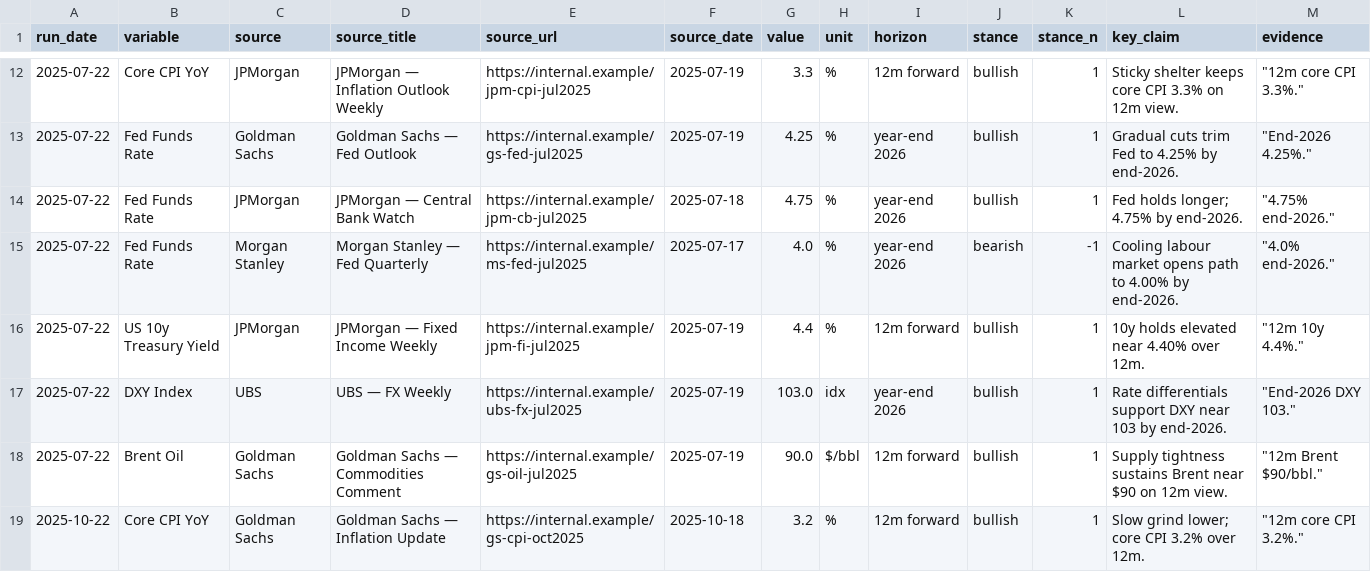
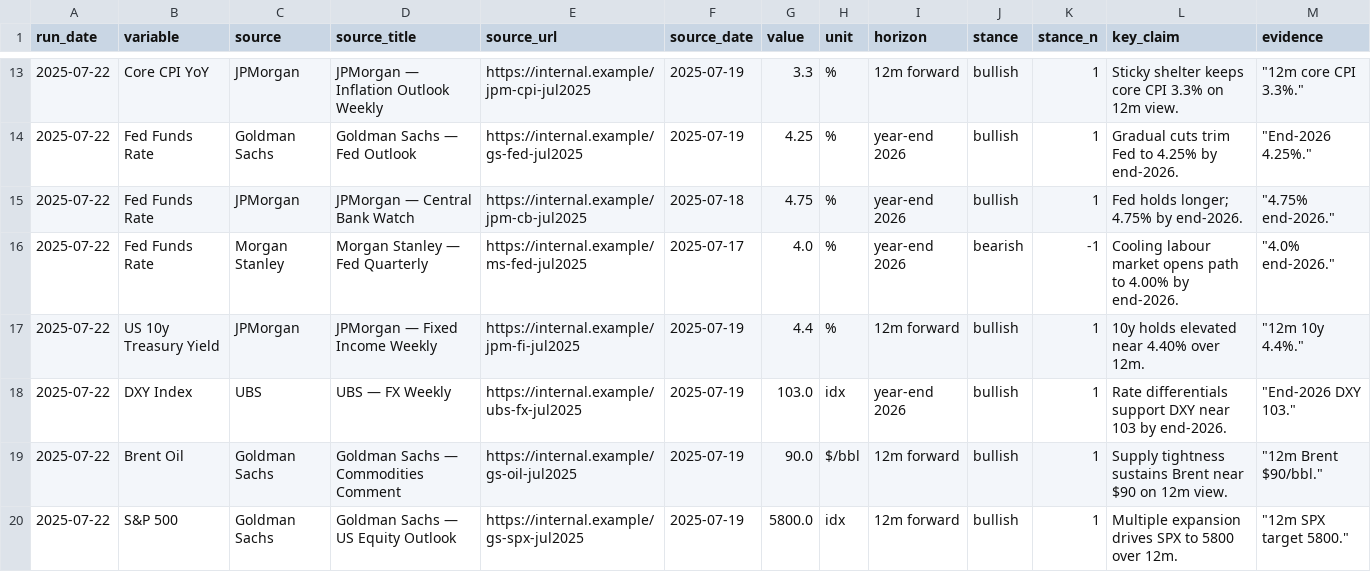
Before and after one commit to yeohyuyong/outlook-proj, a CSV file: data/entries.csv, drawn as a sheet; only a part is shown, gaps mark what is left out; the shorter side is filled out with more unchanged rows; the diff covers the shown part only.

```diff
--- a/data/entries.csv
+++ b/data/entries.csv
@@ -18 +19,2 @@ run_date,variable,source,source_title,source_url,source_date,value,unit,horizon,
 2025-07-22,Brent Oil,Goldman Sachs,Goldman Sachs — Commodities Comment,https://internal.example/gs-oil-jul2025,2025-07-19,90.0,$/bbl,12m forward,bullish,1,Supply tightness sustains Brent near $90 on 12m view.,"""12m Brent $90/bbl."""
+2025-07-22,S&P 500,Goldman Sachs,Goldman Sachs — US Equity Outlook,https://internal.example/gs-spx-jul2025,2025-07-19,5800.0,idx,12m forward,bullish,1,Multiple expansion drives SPX to 5800 over 12m.,"""12m SPX target 5800."""
```
Also changed, not shown: 13 added rows elsewhere in this file, data/runs.csv, 10 other files.
